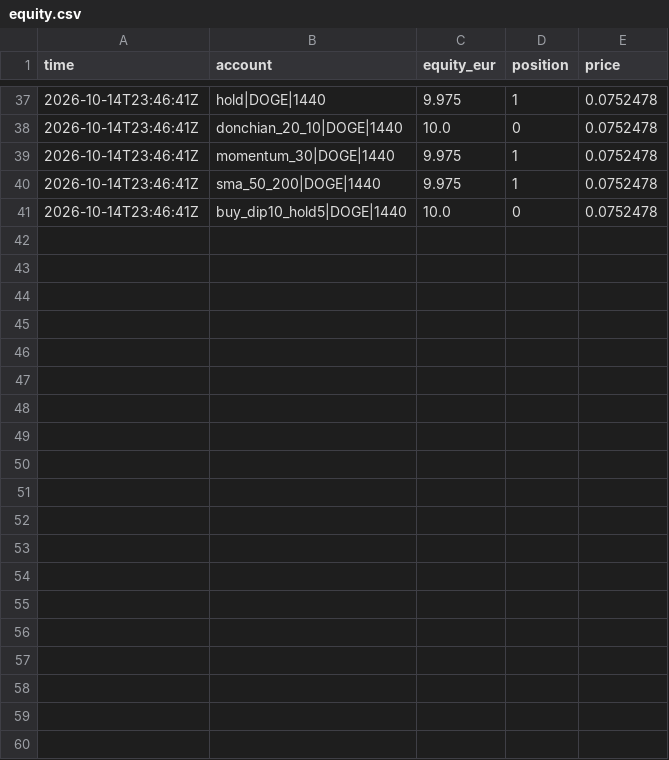
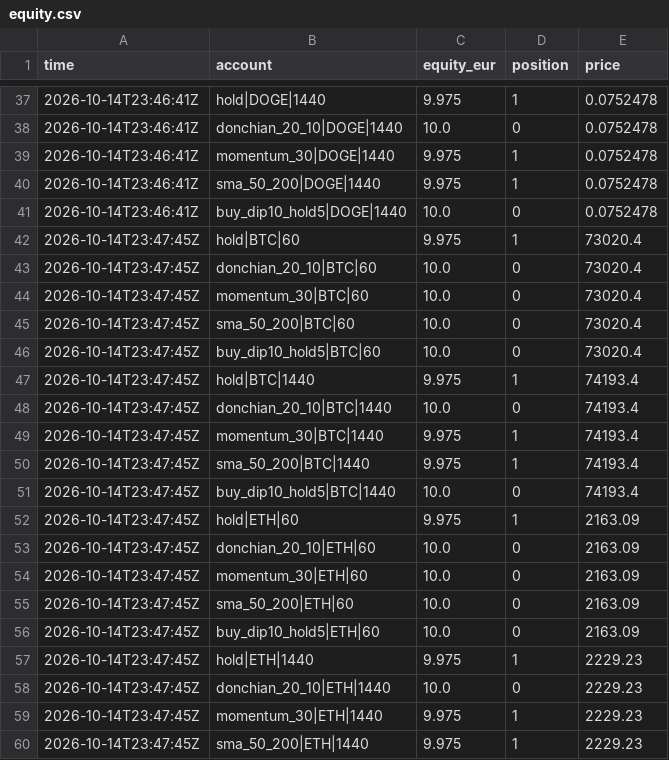
Before and after one commit to lazar-mikov/eur10-machine, a CSV file: builds/trading-bot/state/equity.csv, drawn as a sheet; only a part is shown, gaps mark what is left out; the diff covers the shown part only.

```diff
--- a/builds/trading-bot/state/equity.csv
+++ b/builds/trading-bot/state/equity.csv
@@ -41 +41,20 @@ time,account,equity_eur,position,price
 2026-10-14T23:46:41Z,buy_dip10_hold5|DOGE|1440,10.0,0,0.0752478
+2026-10-14T23:47:45Z,hold|BTC|60,9.975,1,73020.4
+2026-10-14T23:47:45Z,donchian_20_10|BTC|60,10.0,0,73020.4
+2026-10-14T23:47:45Z,momentum_30|BTC|60,10.0,0,73020.4
+2026-10-14T23:47:45Z,sma_50_200|BTC|60,10.0,0,73020.4
+2026-10-14T23:47:45Z,buy_dip10_hold5|BTC|60,10.0,0,73020.4
+2026-10-14T23:47:45Z,hold|BTC|1440,9.975,1,74193.4
+2026-10-14T23:47:45Z,donchian_20_10|BTC|1440,10.0,0,74193.4
+2026-10-14T23:47:45Z,momentum_30|BTC|1440,9.975,1,74193.4
+2026-10-14T23:47:45Z,sma_50_200|BTC|1440,9.975,1,74193.4
+2026-10-14T23:47:45Z,buy_dip10_hold5|BTC|1440,10.0,0,74193.4
+2026-10-14T23:47:45Z,hold|ETH|60,9.975,1,2163.09
+2026-10-14T23:47:45Z,donchian_20_10|ETH|60,10.0,0,2163.09
+2026-10-14T23:47:45Z,momentum_30|ETH|60,10.0,0,2163.09
+2026-10-14T23:47:45Z,sma_50_200|ETH|60,10.0,0,2163.09
+2026-10-14T23:47:45Z,buy_dip10_hold5|ETH|60,10.0,0,2163.09
+2026-10-14T23:47:45Z,hold|ETH|1440,9.975,1,2229.23
+2026-10-14T23:47:45Z,donchian_20_10|ETH|1440,10.0,0,2229.23
+2026-10-14T23:47:45Z,momentum_30|ETH|1440,9.975,1,2229.23
+2026-10-14T23:47:45Z,sma_50_200|ETH|1440,9.975,1,2229.23
```
Also changed, not shown: 21 added rows elsewhere in this file, 1 other file.
